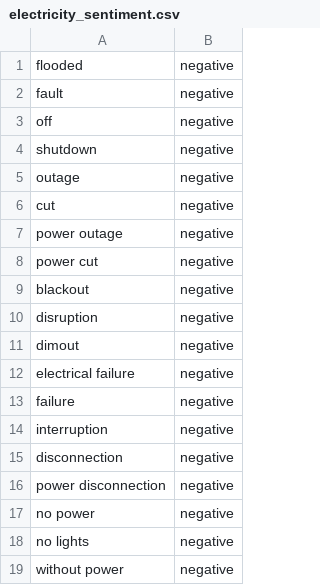
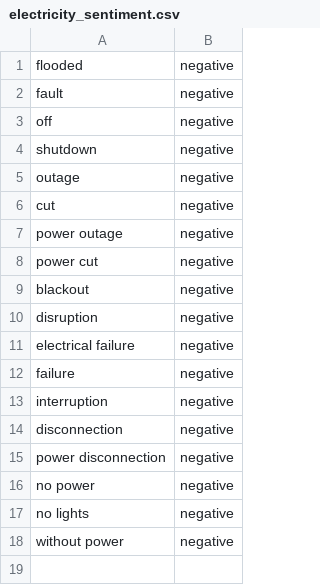
Before and after one commit to Saworieza/FixMtaa, a CSV file: proj/electricity_sentiment.csv, drawn as a sheet; the diff names each change by its address in the sheet, - before the commit and + after, or states it on an @@ line.

```diff
--- a/proj/electricity_sentiment.csv
+++ b/proj/electricity_sentiment.csv
-row 11: dimout | negative
```
Also changed, not shown: proj/electricity_sentiment_training_set.csv, 2 other files.
